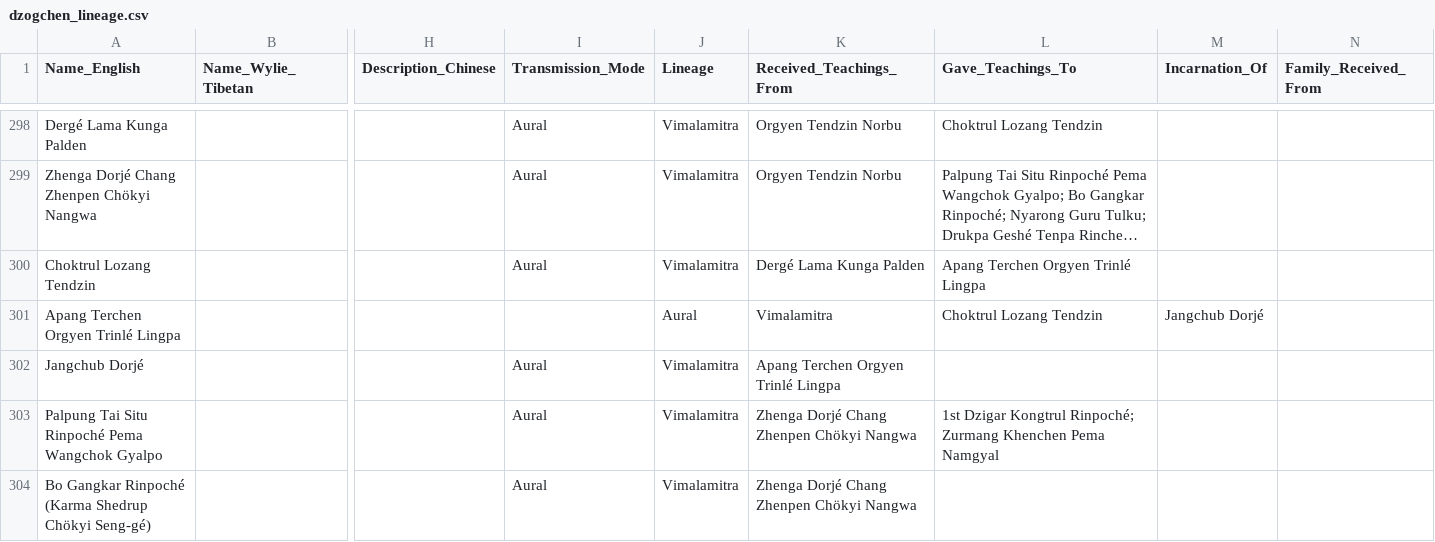
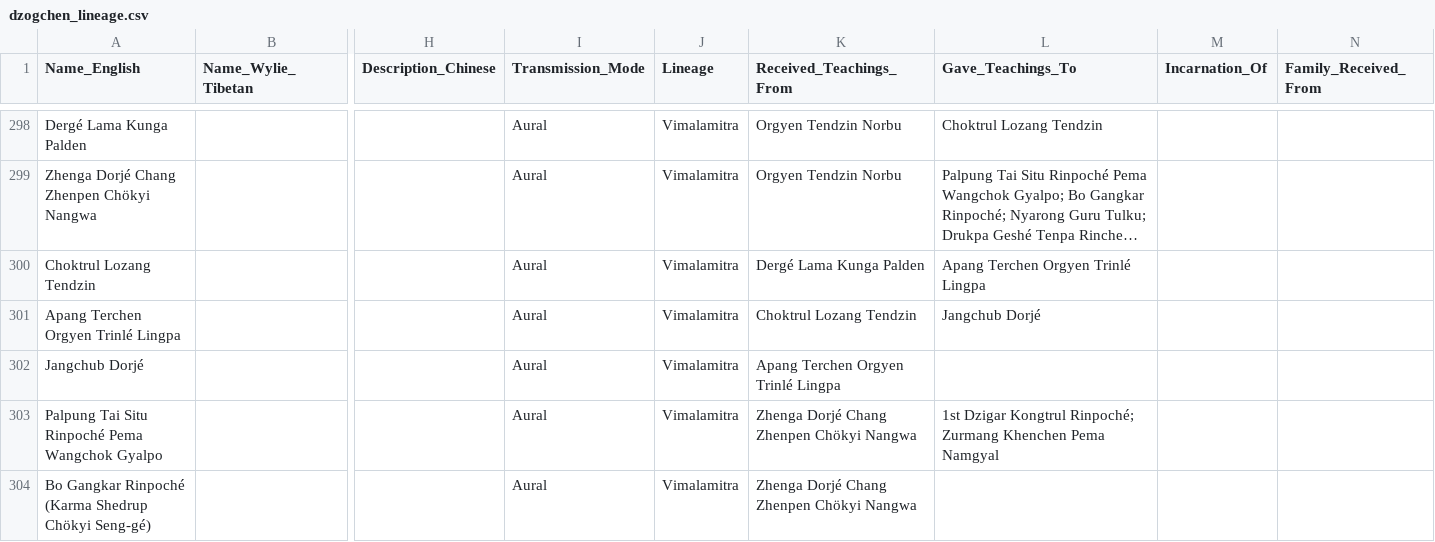
Before and after one commit to aftab-h/buddhist-lineage-tree-for-web, a CSV file: data/dzogchen_lineage.csv, drawn as a sheet; only a part is shown, gaps mark what is left out; long unchanged cells end in …; the diff covers the shown part only; the diff names each change by its address in the sheet, - before the commit and + after, or states it on an @@ line.

```diff
--- a/data/dzogchen_lineage.csv
+++ b/data/dzogchen_lineage.csv
-I301 (Transmission_Mode): (empty)
+I301 (Transmission_Mode): Aural
-J301 (Lineage): Aural
+J301 (Lineage): Vimalamitra
-K301 (Received_Teachings_From): Vimalamitra
+K301 (Received_Teachings_From): Choktrul Lozang Tendzin
-L301 (Gave_Teachings_To): Choktrul Lozang Tendzin
+L301 (Gave_Teachings_To): Jangchub Dorjé
-M301 (Incarnation_Of): Jangchub Dorjé
+M301 (Incarnation_Of): (empty)
```
Also changed, not shown: 35 edited cells elsewhere in this file, 2 other files.
